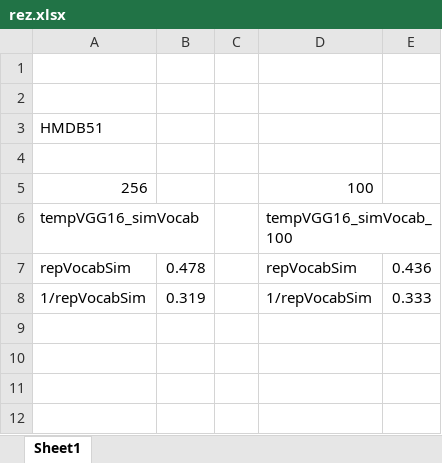
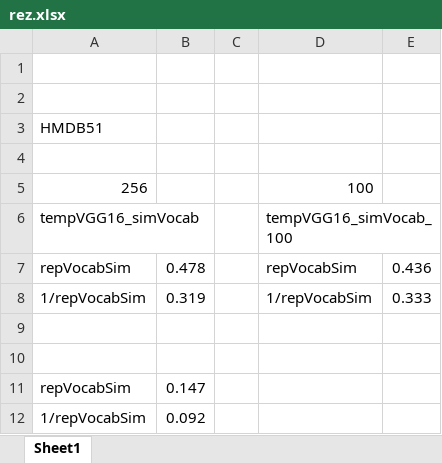
Before and after one commit to wyx0722/experiments, an Excel workbook: Matlab_experiments/simVocab/rez.xlsx, sheet Sheet1, drawn as a sheet; values as stored, in another font and other column widths than the file's, no borders; the diff names each change by its address in the sheet, - before the commit and + after, or states it on an @@ line.

```diff
--- a/Matlab_experiments/simVocab/rez.xlsx (sheet Sheet1)
+++ b/Matlab_experiments/simVocab/rez.xlsx (sheet Sheet1)
+row 9: (empty)
+row 10: (empty)
+row 11: repVocabSim | 0.147
+row 12: 1/repVocabSim | 0.092
```
Also changed, not shown: 2 other files.
